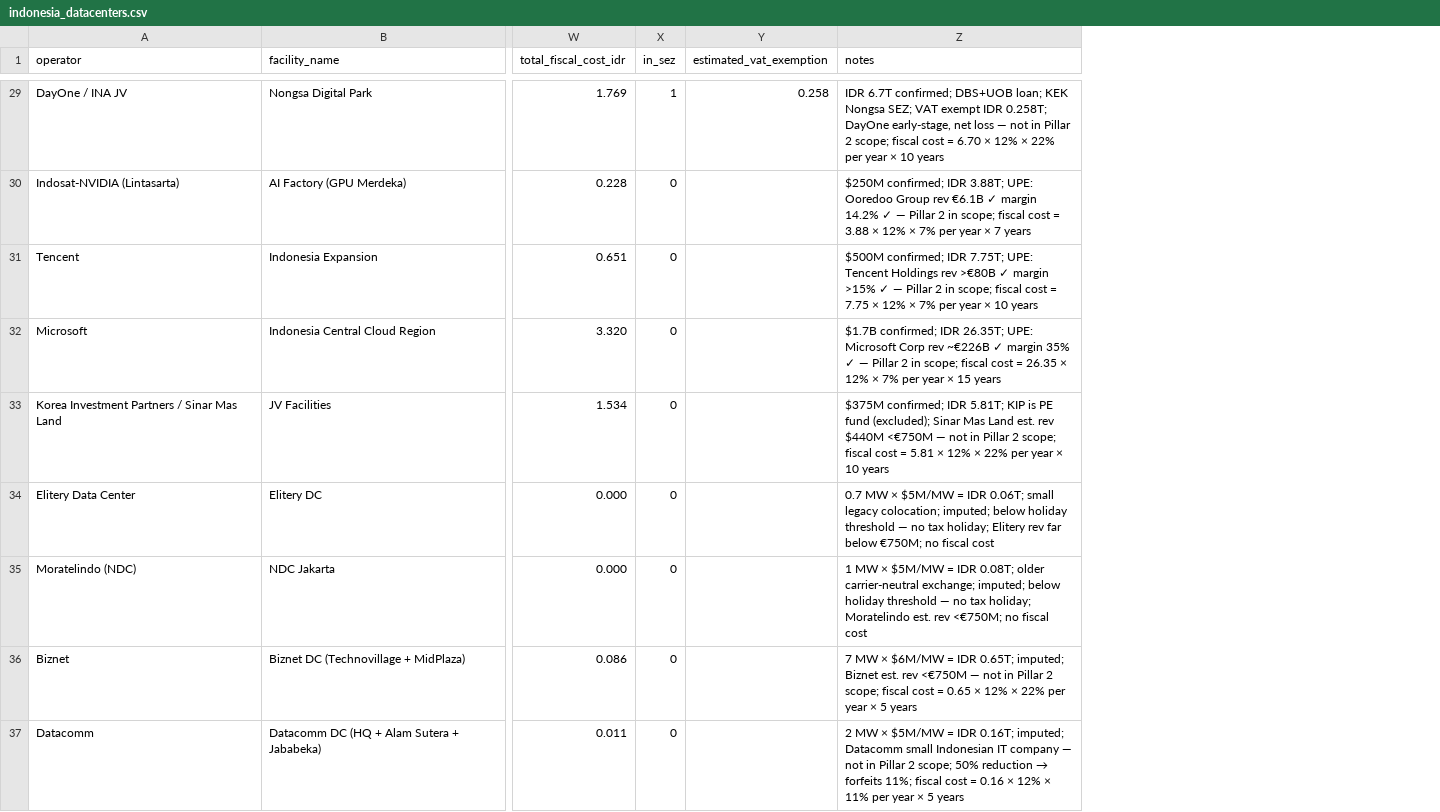
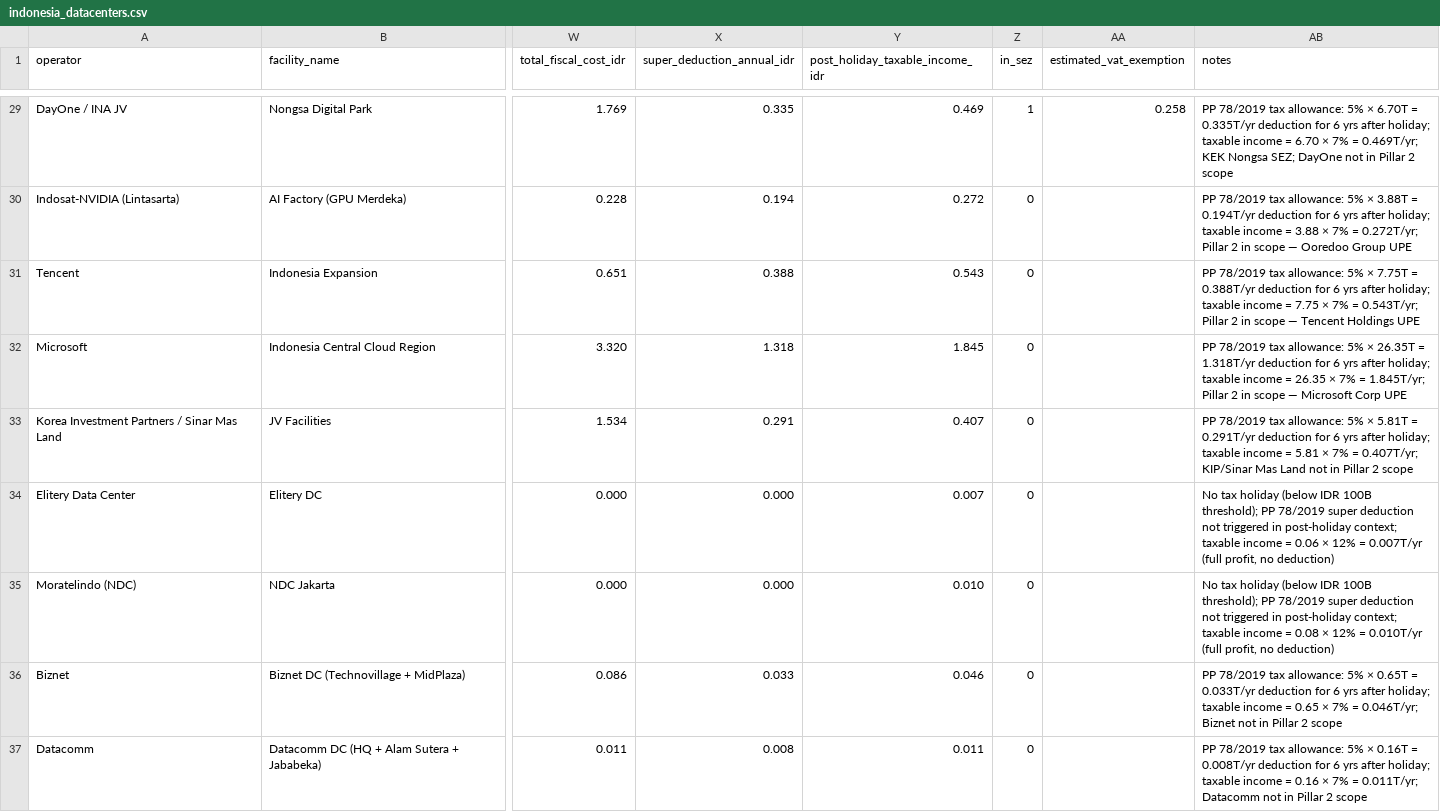
Before and after one commit to panosni/indonesia_datacenters, a CSV file: data/indonesia_datacenters.csv, drawn as a sheet; only a part is shown, gaps mark what is left out; addresses are those after the commit; the diff covers the shown part only; the diff names each change by its address in the sheet, - before the commit and + after, or states it on an @@ line.

```diff
--- a/data/indonesia_datacenters.csv
+++ b/data/indonesia_datacenters.csv
+column X (super_deduction_annual_idr), rows 29-37: 0.335 | 0.194 | 0.388 | 1.318 | 0.291 | 0.000 | 0.000 | 0.033 | 0.008
+column Y (post_holiday_taxable_income_idr), rows 29-37: 0.469 | 0.272 | 0.543 | 1.845 | 0.407 | 0.007 | 0.010 | 0.046 | 0.011
-AB29 (notes): IDR 6.7T confirmed; DBS+UOB loan; KEK Nongsa SEZ; VAT exempt IDR 0.258T; DayOne early-stage, net loss — not in Pillar 2 scope; fiscal cost = 6.70 × 12% × 22% per year × 10 years
+AB29 (notes): PP 78/2019 tax allowance: 5% × 6.70T = 0.335T/yr deduction for 6 yrs after holiday; taxable income = 6.70 × 7% = 0.469T/yr; KEK Nongsa SEZ; DayOne not in Pillar 2 scope
-AB30 (notes): $250M confirmed; IDR 3.88T; UPE: Ooredoo Group rev €6.1B ✓ margin 14.2% ✓ — Pillar 2 in scope; fiscal cost = 3.88 × 12% × 7% per year × 7 years
+AB30 (notes): PP 78/2019 tax allowance: 5% × 3.88T = 0.194T/yr deduction for 6 yrs after holiday; taxable income = 3.88 × 7% = 0.272T/yr; Pillar 2 in scope — Ooredoo Group UPE
-AB31 (notes): $500M confirmed; IDR 7.75T; UPE: Tencent Holdings rev >€80B ✓ margin >15% ✓ — Pillar 2 in scope; fiscal cost = 7.75 × 12% × 7% per year × 10 years
+AB31 (notes): PP 78/2019 tax allowance: 5% × 7.75T = 0.388T/yr deduction for 6 yrs after holiday; taxable income = 7.75 × 7% = 0.543T/yr; Pillar 2 in scope — Tencent Holdings UPE
-AB32 (notes): $1.7B confirmed; IDR 26.35T; UPE: Microsoft Corp rev ~€226B ✓ margin 35% ✓ — Pillar 2 in scope; fiscal cost = 26.35 × 12% × 7% per year × 15 years
+AB32 (notes): PP 78/2019 tax allowance: 5% × 26.35T = 1.318T/yr deduction for 6 yrs after holiday; taxable income = 26.35 × 7% = 1.845T/yr; Pillar 2 in scope — Microsoft Corp UPE
-AB33 (notes): $375M confirmed; IDR 5.81T; KIP is PE fund (excluded); Sinar Mas Land est. rev $440M <€750M — not in Pillar 2 scope; fiscal cost = 5.81 × 12% × 22% per year × 10 years
+AB33 (notes): PP 78/2019 tax allowance: 5% × 5.81T = 0.291T/yr deduction for 6 yrs after holiday; taxable income = 5.81 × 7% = 0.407T/yr; KIP/Sinar Mas Land not in Pillar 2 scope
-AB34 (notes): 0.7 MW × $5M/MW = IDR 0.06T; small legacy colocation; imputed; below holiday threshold — no tax holiday; Elitery rev far below €750M; no fiscal cost
+AB34 (notes): No tax holiday (below IDR 100B threshold); PP 78/2019 super deduction not triggered in post-holiday context; taxable income = 0.06 × 12% = 0.007T/yr (full profit, no deduction)
-AB35 (notes): 1 MW × $5M/MW = IDR 0.08T; older carrier-neutral exchange; imputed; below holiday threshold — no tax holiday; Moratelindo est. rev <€750M; no fiscal cost
+AB35 (notes): No tax holiday (below IDR 100B threshold); PP 78/2019 super deduction not triggered in post-holiday context; taxable income = 0.08 × 12% = 0.010T/yr (full profit, no deduction)
-AB36 (notes): 7 MW × $6M/MW = IDR 0.65T; imputed; Biznet est. rev <€750M — not in Pillar 2 scope; fiscal cost = 0.65 × 12% × 22% per year × 5 years
+AB36 (notes): PP 78/2019 tax allowance: 5% × 0.65T = 0.033T/yr deduction for 6 yrs after holiday; taxable income = 0.65 × 7% = 0.046T/yr; Biznet not in Pillar 2 scope
@@ AB37 (notes): 2 MW × $5M/MW = IDR 0.16T; imputed; Datacomm small Indonesian IT company — not in Pillar 2 scope; 50% reduction → forfeits 11%; fiscal cost = 0.16 × 12% × 11% per year × 5 years → PP 78/2019 tax allowance: 5% × 0.16T = 0.008T/yr deduction for 6 yrs after holiday; taxable income = 0.16 × 7% = 0.011T/yr; Datacomm not in Pillar 2 scope @@
```
Also changed, not shown: 36 edited cells elsewhere in this file.
